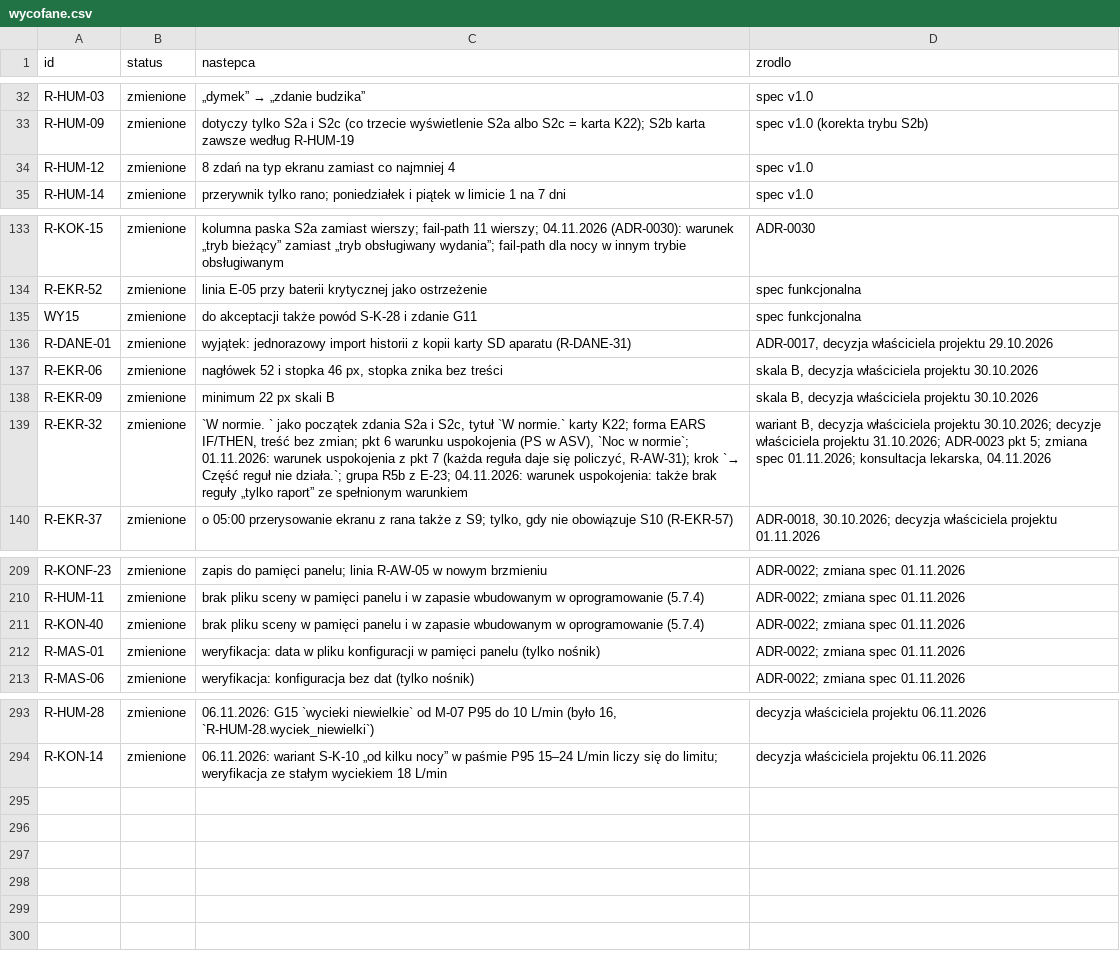
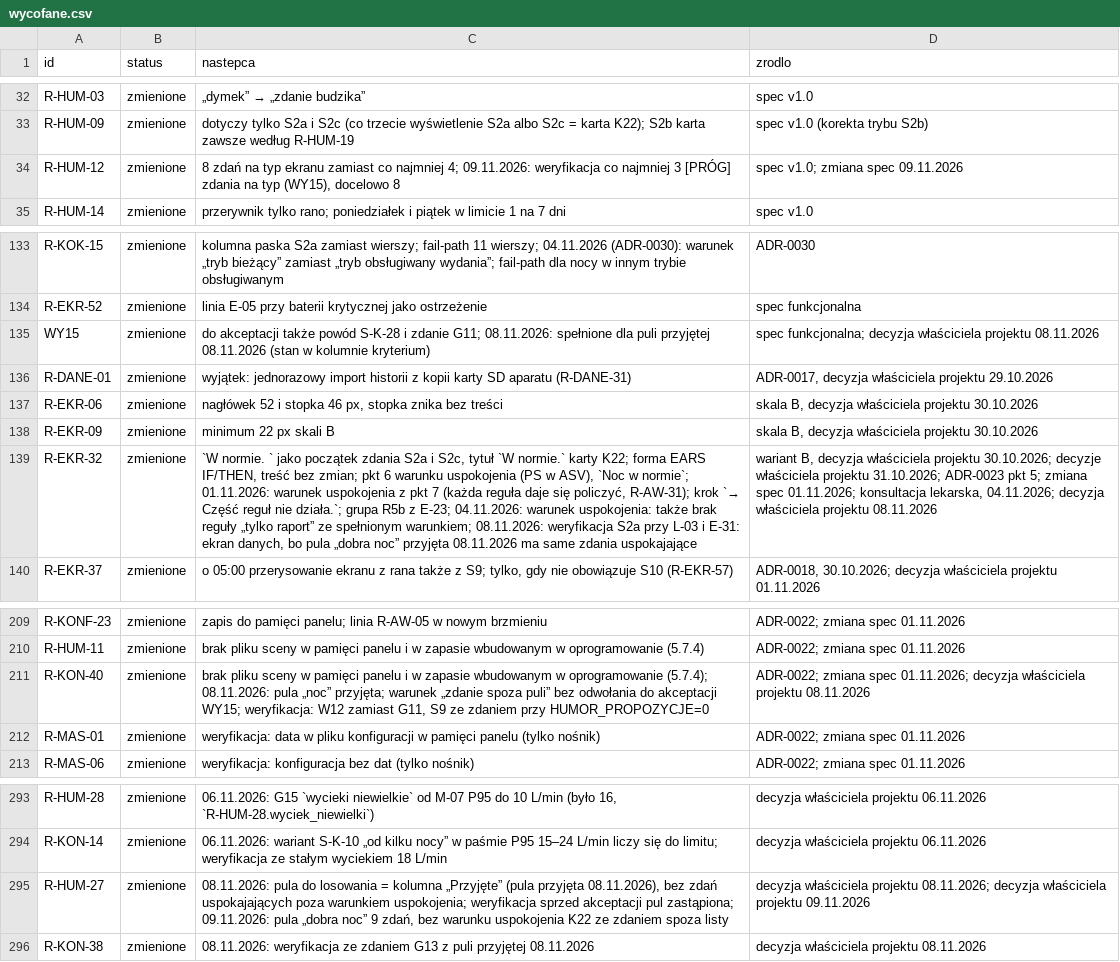
Before and after one commit to rafmyr/cpapblog-eink, a CSV file: tools/wycofane.csv, drawn as a sheet; only a part is shown, gaps mark what is left out; the diff names each change by its address in the sheet, - before the commit and + after, or states it on an @@ line.

Commit message:
Wake-up clock sentences: accepted pool (154 sentences), interludes and S9 always with a sentence
- New sentence pool for the wake-up clock (spec 5.7.5), accepted by the project
  owner on 08.11.2026 with changes from 09.11.2026: 154 sentences including the
  night pool of S9; it replaces all earlier sentences. Release criterion WY15 met.
- Interludes G01–G18 and the night screen S9 always show the sentence pinned to
  their scene, also with HUMOR_PROPOZYCJE=0.
- Calming sentences only after a calm night (3 marked sentences); the "dobra noc"
  pool has 9 sentences, so the K22 card still appears without the calm condition.
- A card replayed from /humor.csv after the pool change is drawn as a data screen
  when its sentence number is no longer valid.
- S9 with humour switched off: no scene and no sentence (R-KON-39).
- tools/test_pule_humoru.py checks the pools, the night pool and the calming list
  against the spec and the rules of 5.7.5.

Functional and technical spec, ADR-0018, firmware README, wycofane.csv,
progi-poza-zakresem.csv and CHANGELOG updated together with the code.

```diff
--- a/tools/wycofane.csv
+++ b/tools/wycofane.csv
-C34 (nastepca): …co najmniej 4
+C34 (nastepca): …co najmniej 4; 09.11.2026: weryfikacja co najmniej 3 [PRÓG] zdania na typ (WY15), docelowo 8
-D34 (zrodlo): spec v1.0
+D34 (zrodlo): spec v1.0; zmiana spec 09.11.2026
-C135 (nastepca): …i zdanie G11
+C135 (nastepca): …i zdanie G11; 08.11.2026: spełnione dla puli przyjętej 08.11.2026 (stan w kolumnie kryterium)
-D135 (zrodlo): spec funkcjonalna
+D135 (zrodlo): spec funkcjonalna; decyzja właściciela projektu 08.11.2026
-C139 (nastepca): …ze spełnionym warunkiem
+C139 (nastepca): …ze spełnionym warunkiem; 08.11.2026: weryfikacja S2a przy L-03 i E-31: ekran danych, bo pula „dobra noc” przyjęta 08.11.2026 ma same zdania uspokajające
-D139 (zrodlo): …konsultacja lekarska, 04.11.2026
+D139 (zrodlo): …konsultacja lekarska, 04.11.2026; decyzja właściciela projektu 08.11.2026
-C211 (nastepca): …w oprogramowanie (5.7.4)
+C211 (nastepca): …w oprogramowanie (5.7.4); 08.11.2026: pula „noc” przyjęta; warunek „zdanie spoza puli” bez odwołania do akceptacji WY15; weryfikacja: W12 zamiast G11, S9 ze zdaniem przy HUMOR_PROPOZYCJE=0
-D211 (zrodlo): …zmiana spec 01.11.2026
+D211 (zrodlo): …zmiana spec 01.11.2026; decyzja właściciela projektu 08.11.2026
+row 295: R-HUM-27 | zmienione | 08.11.2026: pula do losowania = kolumna „Przyjęte” (pula przyjęta 08.11.2026), bez zdań uspokajających poza warunkiem uspokojenia; weryfikacja sprzed akceptacji pul zastąpiona; 09.11.2026: pula „dobra noc” 9 zdań, bez warunku uspokojenia K22 ze zdaniem spoza listy | decyzja właściciela projektu 08.11.2026; decyzja właściciela projektu 09.11.2026
+row 296: R-KON-38 | zmienione | 08.11.2026: weryfikacja ze zdaniem G13 z puli przyjętej 08.11.2026 | decyzja właściciela projektu 08.11.2026
```
Also changed, not shown: docs/spec/progi-poza-zakresem.csv, 16 other files.
